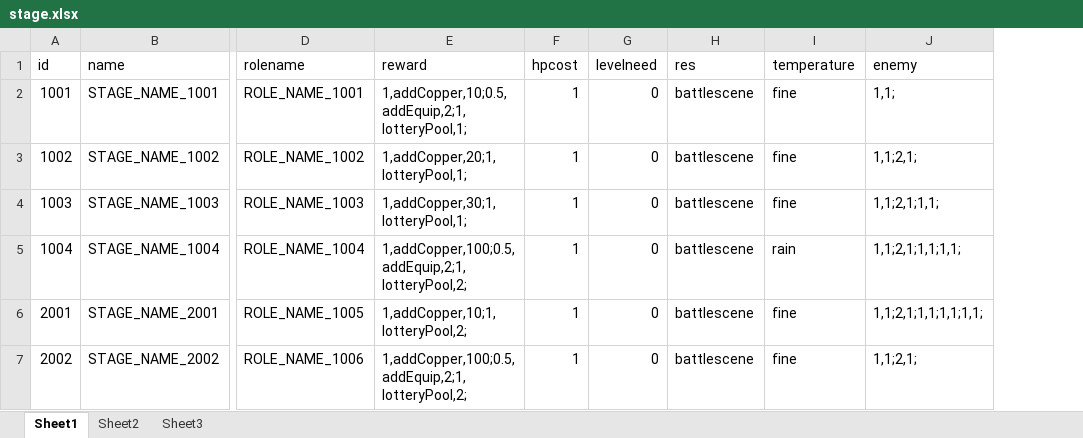
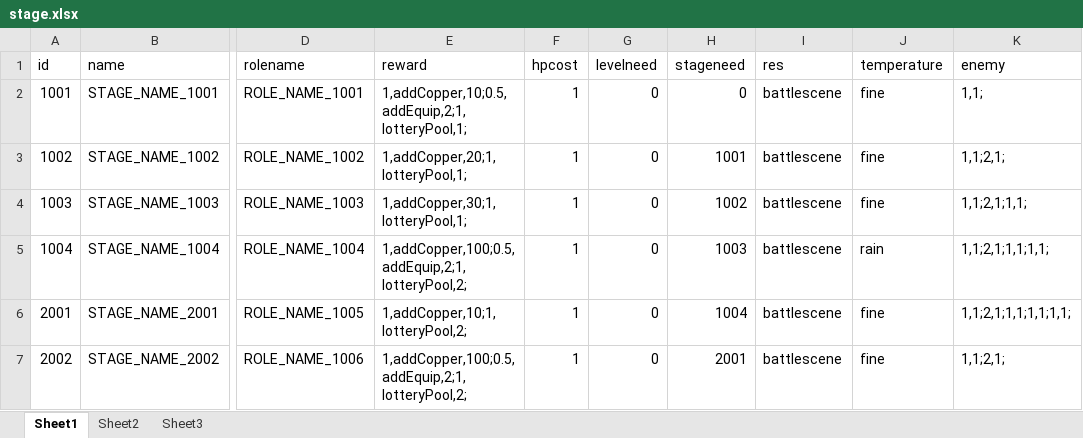
Before and after one commit to w2moon/AnotherWorldData, an Excel workbook: stage.xlsx, sheet Sheet1, drawn as a sheet; only a part is shown, gaps mark what is left out; values as stored, in another font and other column widths than the file's, no borders; the diff names each change by its address in the sheet, - before the commit and + after, or states it on an @@ line.

```diff
--- a/stage.xlsx (sheet Sheet1)
+++ b/stage.xlsx (sheet Sheet1)
+column H (stageneed), rows 2-7: 0 | 1001 | 1002 | 1003 | 1004 | 2001
```
Also changed, not shown: 1 other file.
